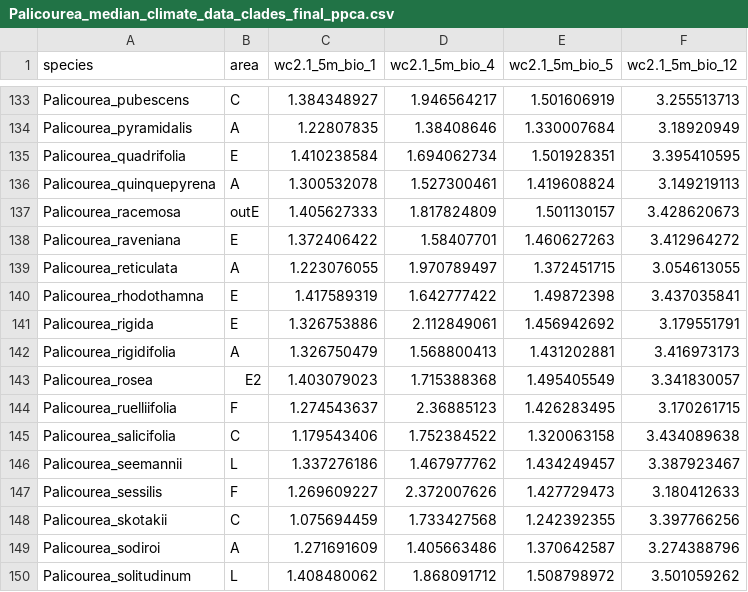
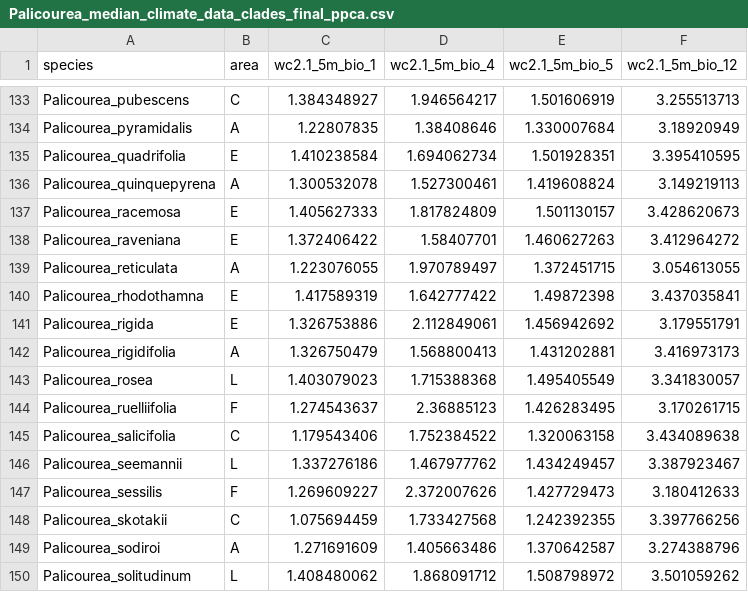
Before and after one commit to ambed0ya/Palicourea, a CSV file: Climatic_niche/Palicourea_median_climate_data_clades_final_ppca.csv, drawn as a sheet; only a part is shown, gaps mark what is left out; the diff covers the shown part only.

```diff
--- a/Climatic_niche/Palicourea_median_climate_data_clades_final_ppca.csv
+++ b/Climatic_niche/Palicourea_median_climate_data_clades_final_ppca.csv
@@ -136,3 +136,3 @@ Palicourea_quadrifolia,E,1.410238584,1.694062734,1.501928351,3.395410595
 Palicourea_quinquepyrena,A,1.300532078,1.527300461,1.419608824,3.149219113
-Palicourea_racemosa,outE,1.405627333,1.817824809,1.501130157,3.428620673
+Palicourea_racemosa,E,1.405627333,1.817824809,1.501130157,3.428620673
 Palicourea_raveniana,E,1.372406422,1.58407701,1.460627263,3.412964272
@@ -142,3 +142,3 @@ Palicourea_rigida,E,1.326753886,2.112849061,1.456942692,3.179551791
 Palicourea_rigidifolia,A,1.326750479,1.568800413,1.431202881,3.416973173
-Palicourea_rosea,E2,1.403079023,1.715388368,1.495405549,3.341830057
+Palicourea_rosea,L,1.403079023,1.715388368,1.495405549,3.341830057
 Palicourea_ruelliifolia,F,1.274543637,2.36885123,1.426283495,3.170261715
```
Also changed, not shown: 28 edited cells elsewhere in this file, 2 other files.
